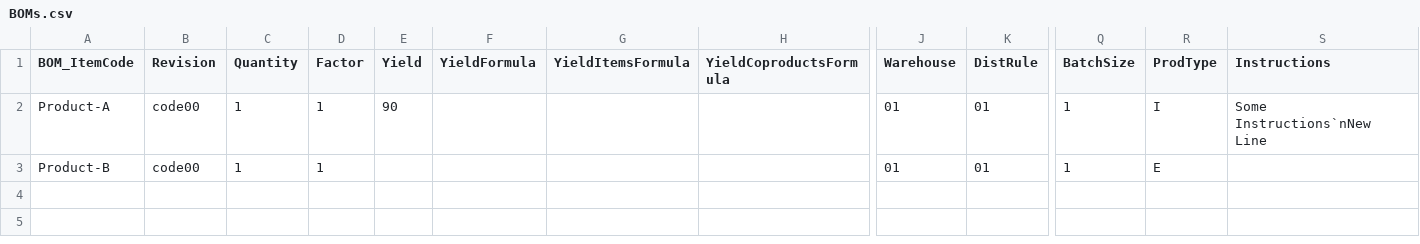
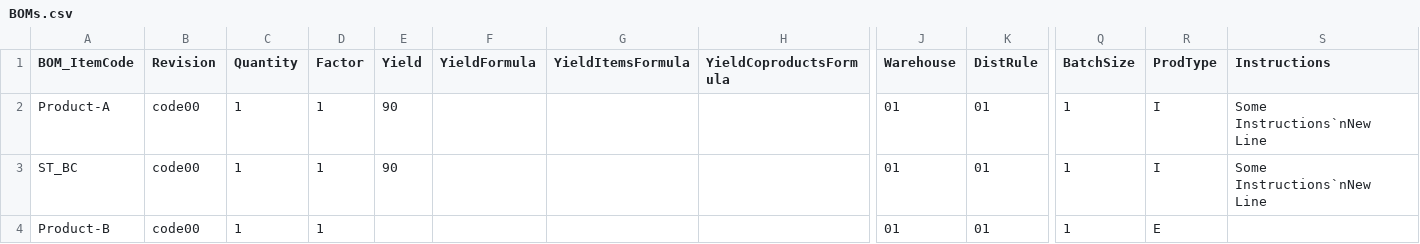
Before and after one commit to CompuTec/processforce-powershell, a CSV file: Production/Bill Of Materials/Bill of Materials/BOMs.csv, drawn as a sheet; only a part is shown, gaps mark what is left out; rows hold the shown columns only; the diff names each change by its address in the sheet, - before the commit and + after, or states it on an @@ line.

```diff
--- a/Production/Bill Of Materials/Bill of Materials/BOMs.csv
+++ b/Production/Bill Of Materials/Bill of Materials/BOMs.csv
+row 3: ST_BC | code00 | 1 | 1 | 90 |  |  |  | 01 | 01 | 1 | I | Some Instructions`nNew Line
```
Also changed, not shown: Production/Bill Of Materials/Bill of Materials/BOM_Items.csv, 2 other files.
